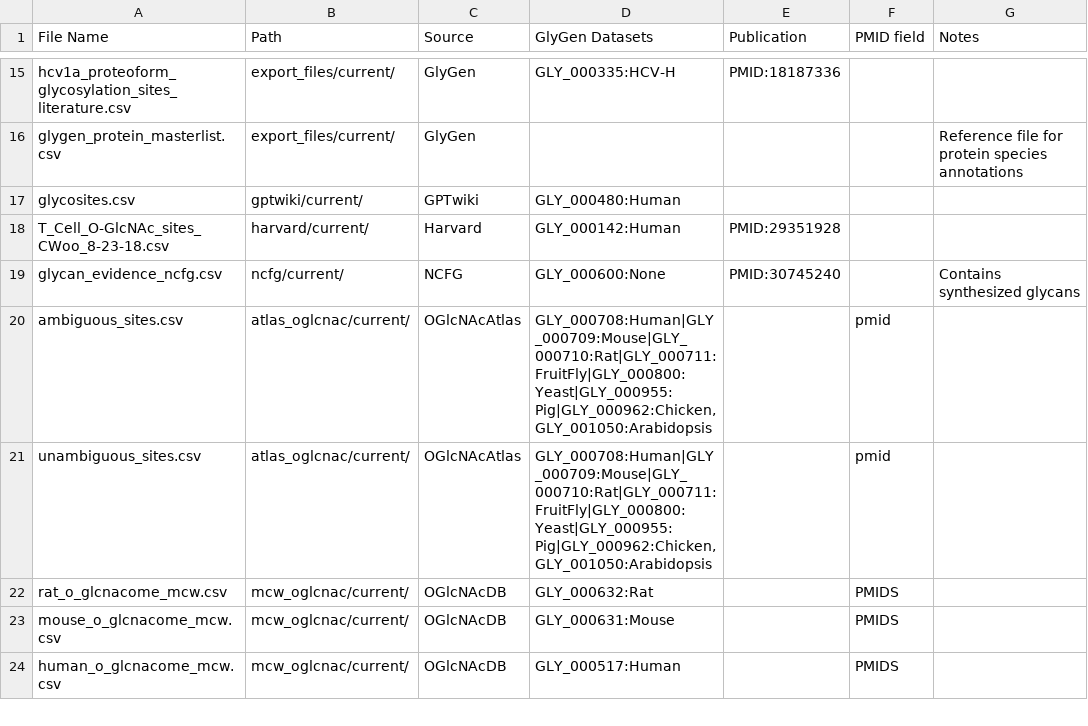
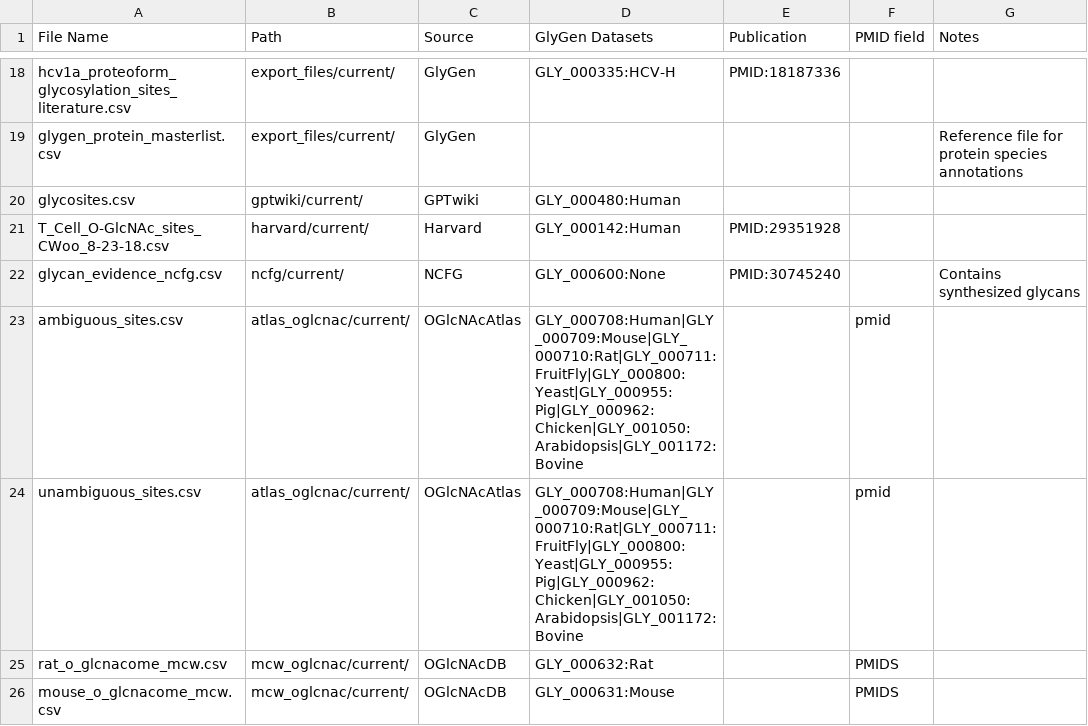
Before and after one commit to glygener/glygen-glycan-pipeline, a CSV file: files4nathan.csv, drawn as a sheet; only a part is shown, gaps mark what is left out; the shorter side is filled out with more unchanged rows; the diff covers the shown part only.

Commit message:
updated usual files, user submitted data format, and added mw dataset

```diff
--- a/files4nathan.csv
+++ b/files4nathan.csv
@@ -19,4 +22,4 @@ T_Cell_O-GlcNAc_sites_CWoo_8-23-18.csv,harvard/current/,Harvard,GLY_000142:Human
 glycan_evidence_ncfg.csv,ncfg/current/,NCFG,GLY_000600:None,PMID:30745240,,Contains synthesized glycans
-ambiguous_sites.csv,atlas_oglcnac/current/,OGlcNAcAtlas,"GLY_000708:Human|GLY_000709:Mouse|GLY_000710:Rat|GLY_000711:FruitFly|GLY_000800:Yeast|GLY_000955:Pig|GLY_000962:Chicken,GLY_001050:Arabidopsis",,pmid,
-unambiguous_sites.csv,atlas_oglcnac/current/,OGlcNAcAtlas,"GLY_000708:Human|GLY_000709:Mouse|GLY_000710:Rat|GLY_000711:FruitFly|GLY_000800:Yeast|GLY_000955:Pig|GLY_000962:Chicken,GLY_001050:Arabidopsis",,pmid,
+ambiguous_sites.csv,atlas_oglcnac/current/,OGlcNAcAtlas,GLY_000708:Human|GLY_000709:Mouse|GLY_000710:Rat|GLY_000711:FruitFly|GLY_000800:Yeast|GLY_000955:Pig|GLY_000962:Chicken|GLY_001050:Arabidopsis|GLY_001172:Bovine,,pmid,
+unambiguous_sites.csv,atlas_oglcnac/current/,OGlcNAcAtlas,GLY_000708:Human|GLY_000709:Mouse|GLY_000710:Rat|GLY_000711:FruitFly|GLY_000800:Yeast|GLY_000955:Pig|GLY_000962:Chicken|GLY_001050:Arabidopsis|GLY_001172:Bovine,,pmid,
 rat_o_glcnacome_mcw.csv,mcw_oglcnac/current/,OGlcNAcDB,GLY_000632:Rat,,PMIDS,
```
Also changed, not shown: 3 added rows, 2 removed rows, 4 moved rows and 2 edited cells elsewhere in this file, 1 other file.
